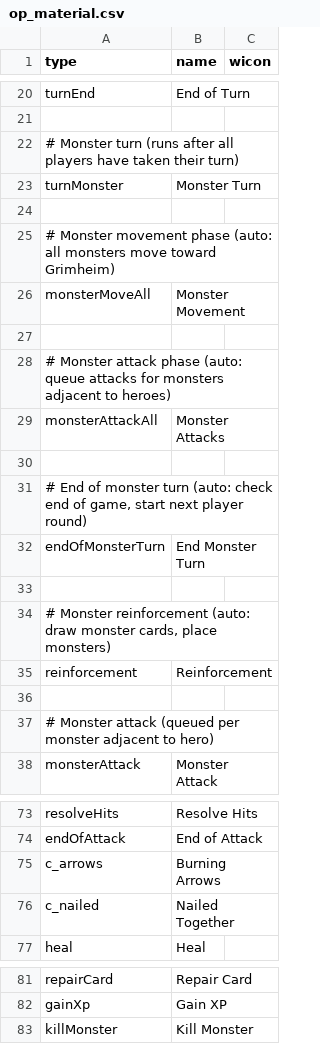
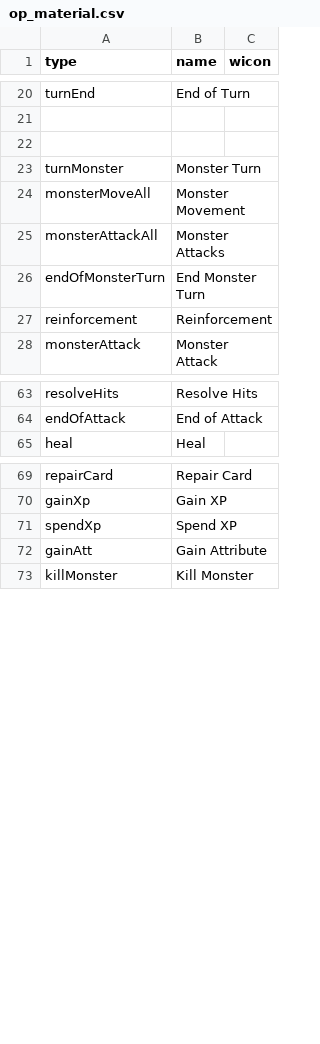
Before and after one commit to elaskavaia/bga-fate, a CSV file: misc/op_material.csv, drawn as a sheet; only a part is shown, gaps mark what is left out; the diff covers the shown part only.

```diff
--- a/misc/op_material.csv
+++ b/misc/op_material.csv
@@ -21,18 +21,8 @@ turnEnd|End of Turn
 
-# Monster turn (runs after all players have taken their turn)
+
 turnMonster|Monster Turn
-
-# Monster movement phase (auto: all monsters move toward Grimheim)
 monsterMoveAll|Monster Movement
-
-# Monster attack phase (auto: queue attacks for monsters adjacent to heroes)
 monsterAttackAll|Monster Attacks
-
-# End of monster turn (auto: check end of game, start next player round)
 endOfMonsterTurn|End Monster Turn
-
-# Monster reinforcement (auto: draw monster cards, place monsters)
 reinforcement|Reinforcement
-
-# Monster attack (queued per monster adjacent to hero)
 monsterAttack|Monster Attack
@@ -74,4 +64,2 @@ resolveHits|Resolve Hits
 endOfAttack|End of Attack
-c_arrows|Burning Arrows
-c_nailed|Nailed Together
 heal|Heal
@@ -82,2 +70,4 @@ repairCard|Repair Card
 gainXp|Gain XP
+spendXp|Spend XP
+gainAtt|Gain Attribute
 killMonster|Kill Monster
```
Also changed, not shown: 2 edited cells elsewhere in this file, misc/card_ability_material.csv, misc/card_event_material.csv, 27 other files.
